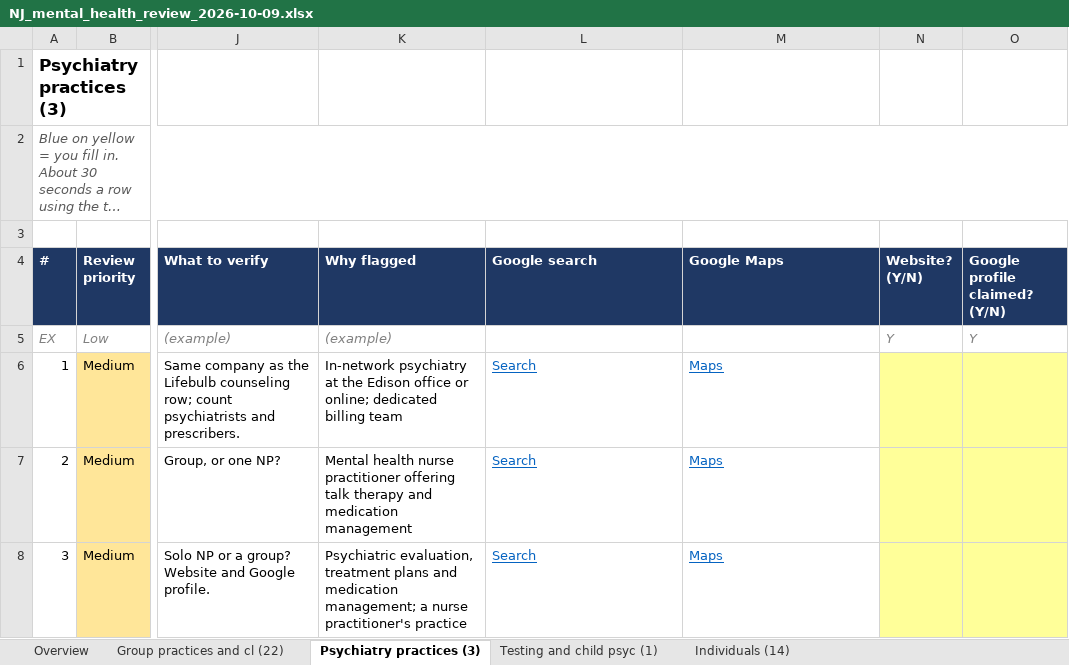
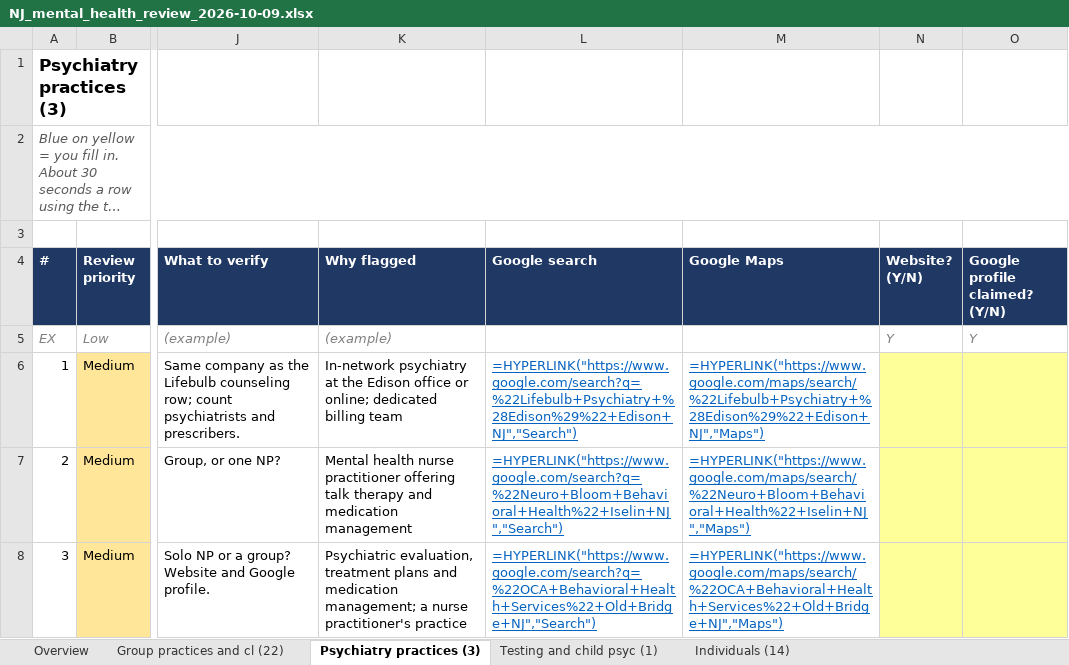
Before and after one commit to punjabitaz-ctrl/lead-engine, an Excel workbook: lists/NJ_mental_health_review_2026-10-09.xlsx, sheet Psychiatry practices (3), drawn as a sheet; only a part is shown, gaps mark what is left out; long unchanged cells end in …; values as stored, in another font and other column widths than the file's, no borders; formulas without a stored value are shown as written; charts and pictures not drawn; the diff names each change by its address in the sheet, - before the commit and + after, or states it on an @@ line.

```diff
--- a/lists/NJ_mental_health_review_2026-10-09.xlsx (sheet Psychiatry practices (3))
+++ b/lists/NJ_mental_health_review_2026-10-09.xlsx (sheet Psychiatry practices (3))
-L6 (Google search): Search
+L6 (Google search): =HYPERLINK("https://www.google.com/search?q=%22Lifebulb+Psychiatry+%28Edison%29%22+Edison+NJ","Search")
-M6 (Google Maps): Maps
+M6 (Google Maps): =HYPERLINK("https://www.google.com/maps/search/%22Lifebulb+Psychiatry+%28Edison%29%22+Edison+NJ","Maps")
-L7 (Google search): Search
+L7 (Google search): =HYPERLINK("https://www.google.com/search?q=%22Neuro+Bloom+Behavioral+Health%22+Iselin+NJ","Search")
-M7 (Google Maps): Maps
+M7 (Google Maps): =HYPERLINK("https://www.google.com/maps/search/%22Neuro+Bloom+Behavioral+Health%22+Iselin+NJ","Maps")
-L8 (Google search): Search
+L8 (Google search): =HYPERLINK("https://www.google.com/search?q=%22OCA+Behavioral+Health+Services%22+Old+Bridge+NJ","Search")
-M8 (Google Maps): Maps
+M8 (Google Maps): =HYPERLINK("https://www.google.com/maps/search/%22OCA+Behavioral+Health+Services%22+Old+Bridge+NJ","Maps")
```
Also changed, not shown: sheet Group practices and cl (22), sheet Individuals (14), sheet Overview, sheet Testing and child psyc (1), charts or pictures, lists/NJ_cardiology_individuals_2026-10-09.xlsx, lists/NJ_mental_health_individuals_2026-10-09.xlsx, 22 other files.
